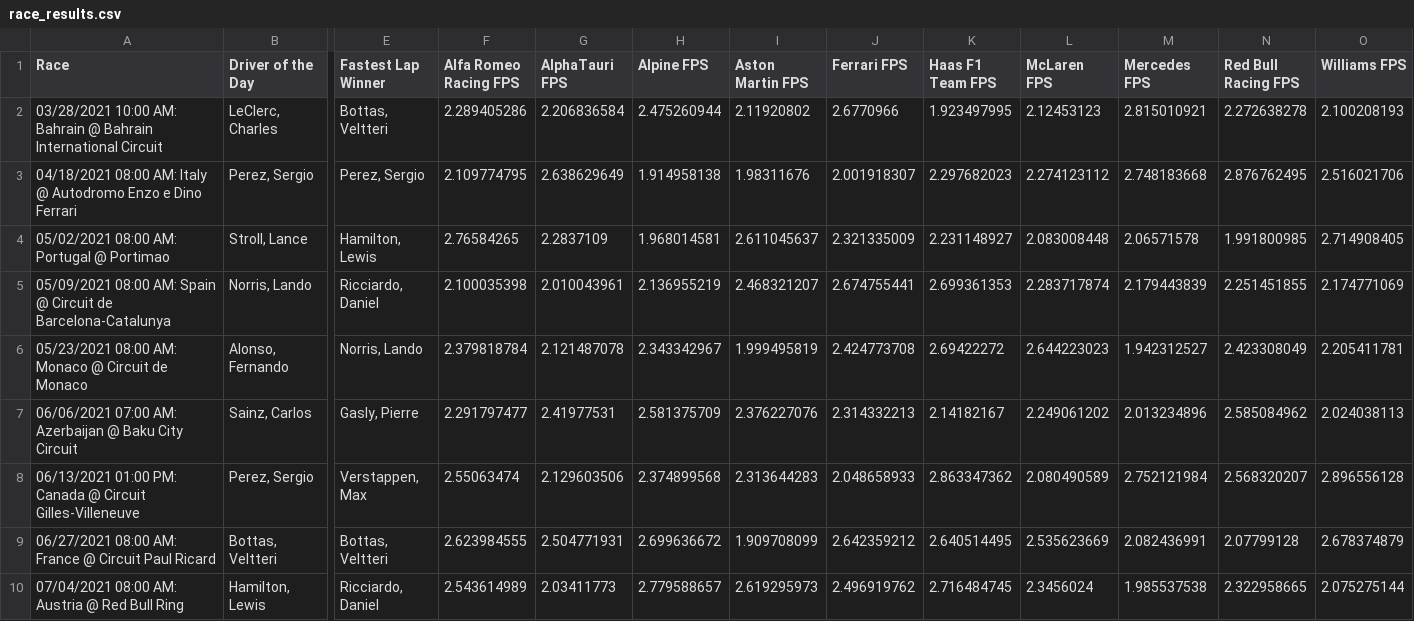
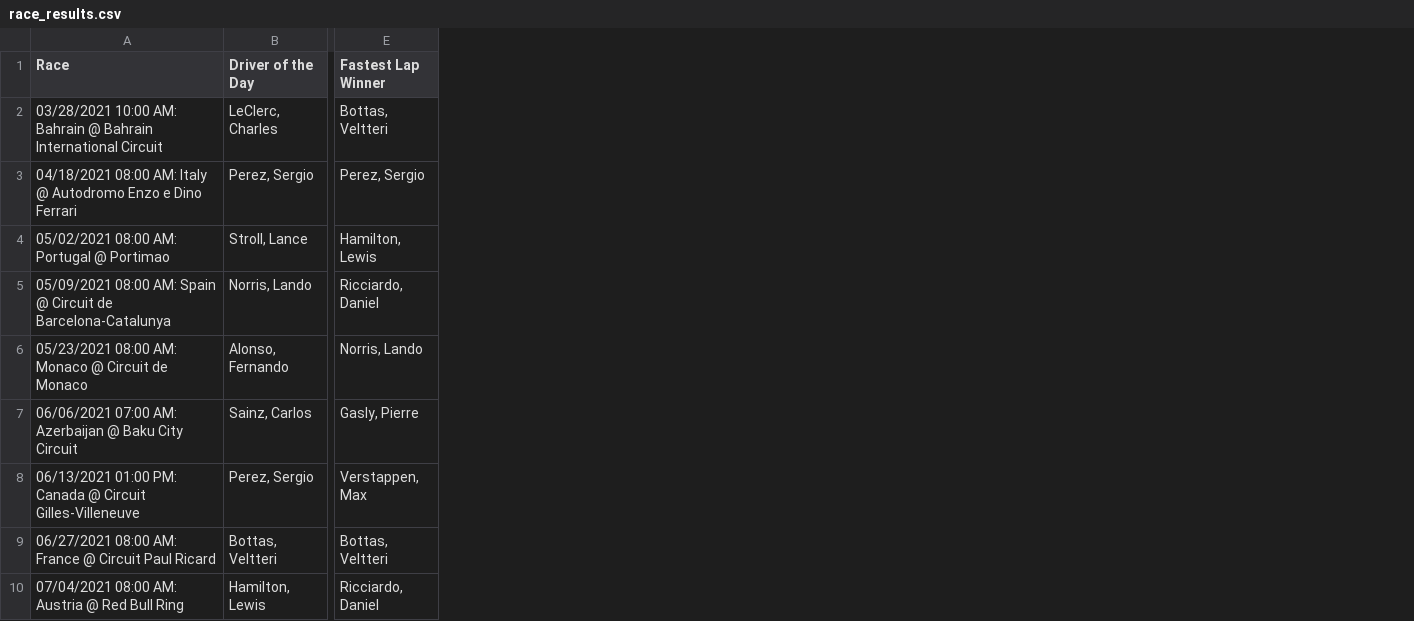
Before and after one commit to jesseerdmann/F1_quest, a CSV file: test_data/race_results.csv, drawn as a sheet; only a part is shown, gaps mark what is left out; the diff names each change by its address in the sheet, - before the commit and + after, or states it on an @@ line.

Commit message:
Remvoed fastest pit stop since everyone has the same answer anyway

```diff
--- a/test_data/race_results.csv
+++ b/test_data/race_results.csv
-column F (Alfa Romeo Racing FPS), rows 2-10: 2.289405286 | 2.109774795 | 2.76584265 | 2.100035398 | 2.379818784 | 2.291797477 | 2.55063474 | 2.623984555 | 2.543614989
-column G (AlphaTauri FPS), rows 2-10: 2.206836584 | 2.638629649 | 2.2837109 | 2.010043961 | 2.121487078 | 2.41977531 | 2.129603506 | 2.504771931 | 2.03411773
-column H (Alpine FPS), rows 2-10: 2.475260944 | 1.914958138 | 1.968014581 | 2.136955219 | 2.343342967 | 2.581375709 | 2.374899568 | 2.699636672 | 2.779588657
-column I (Aston Martin FPS), rows 2-10: 2.11920802 | 1.98311676 | 2.611045637 | 2.468321207 | 1.999495819 | 2.376227076 | 2.313644283 | 1.909708099 | 2.619295973
-column J (Ferrari FPS), rows 2-10: 2.6770966 | 2.001918307 | 2.321335009 | 2.674755441 | 2.424773708 | 2.314332213 | 2.048658933 | 2.642359212 | 2.496919762
-column K (Haas F1 Team FPS), rows 2-10: 1.923497995 | 2.297682023 | 2.231148927 | 2.699361353 | 2.69422272 | 2.14182167 | 2.863347362 | 2.640514495 | 2.716484745
-column L (McLaren FPS), rows 2-10: 2.12453123 | 2.274123112 | 2.083008448 | 2.283717874 | 2.644223023 | 2.249061202 | 2.080490589 | 2.535623669 | 2.3456024
-column M (Mercedes FPS), rows 2-10: 2.815010921 | 2.748183668 | 2.06571578 | 2.179443839 | 1.942312527 | 2.013234896 | 2.752121984 | 2.082436991 | 1.985537538
-column N (Red Bull Racing FPS), rows 2-10: 2.272638278 | 2.876762495 | 1.991800985 | 2.251451855 | 2.423308049 | 2.585084962 | 2.568320207 | 2.07799128 | 2.322958665
-column O (Williams FPS), rows 2-10: 2.100208193 | 2.516021706 | 2.714908405 | 2.174771069 | 2.205411781 | 2.024038113 | 2.896556128 | 2.678374879 | 2.075275144
```
Also changed, not shown: 4 other files.
